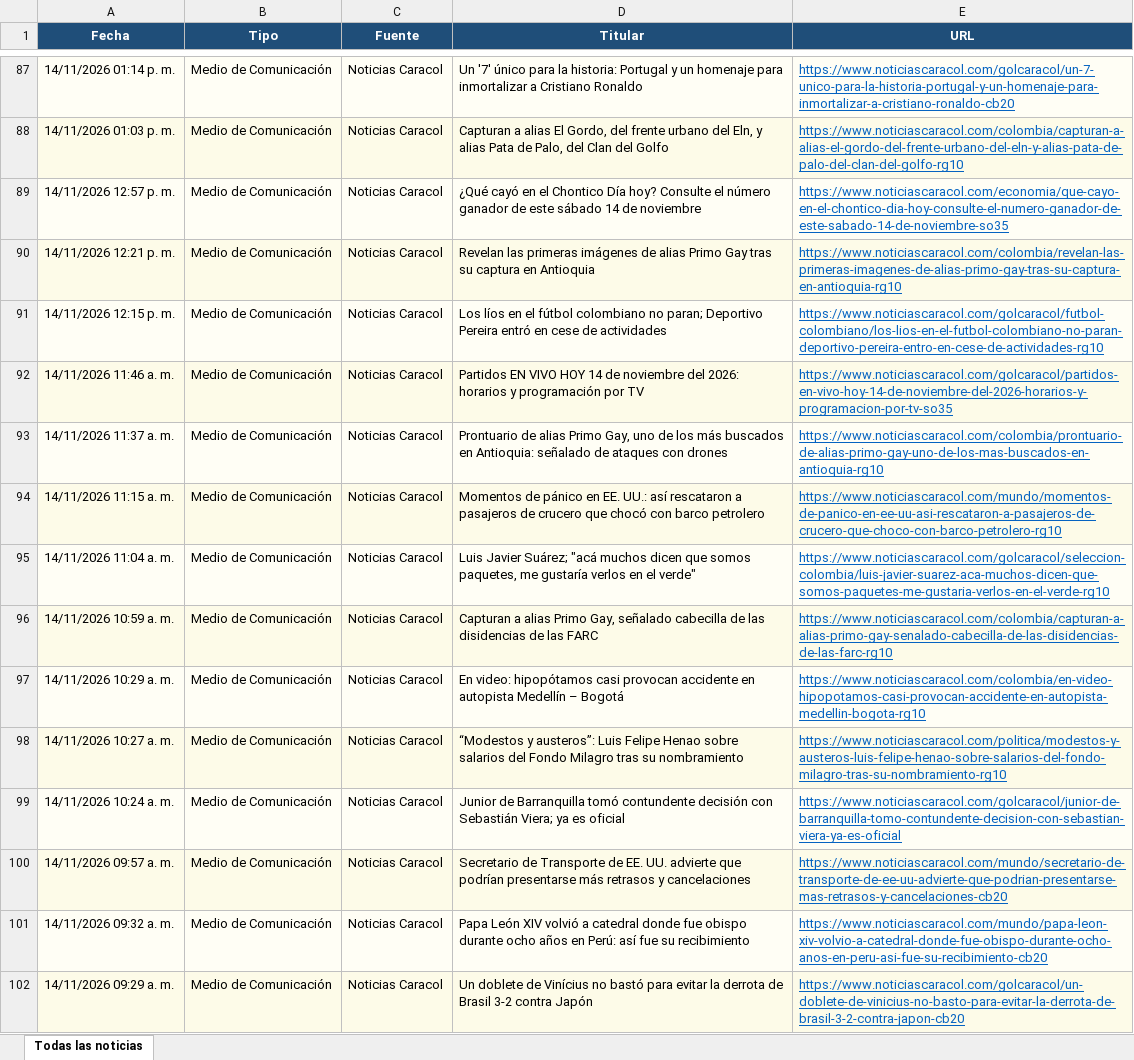
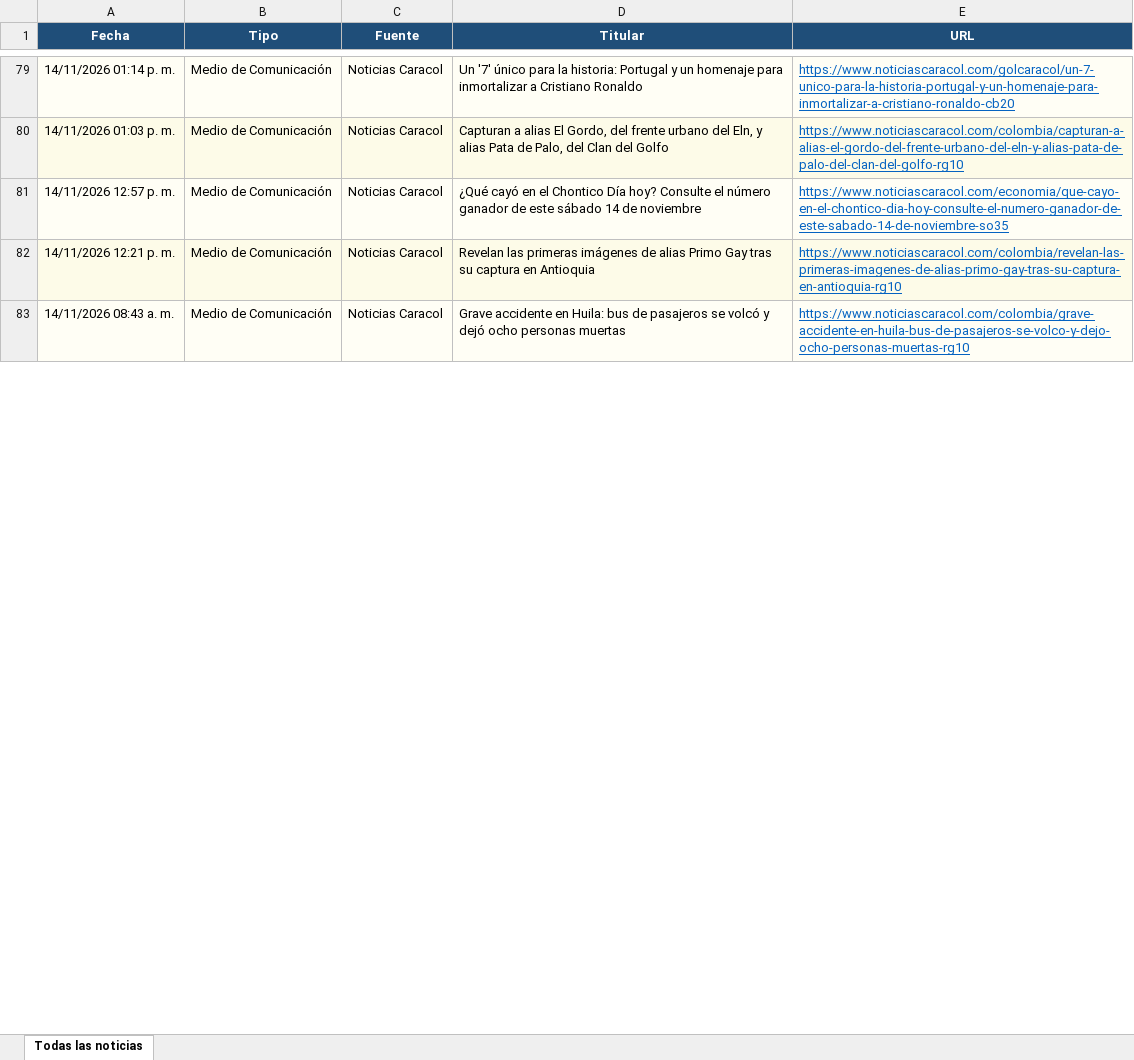
Before and after one commit to kevin961312/UltimaHora, an Excel workbook: docs/ultimahora.xlsx, sheet Todas las noticias, drawn as a sheet; only a part is shown, gaps mark what is left out; the shorter side is filled out with more unchanged rows; values as stored, in another font and other column widths than the file's, no borders; removed rows and columns are numbered as before the commit, all else as after; the diff covers the shown part only; the diff names each change by its address in the sheet, - before the commit and + after, or states it on an @@ line.

```diff
--- a/docs/ultimahora.xlsx (sheet Todas las noticias)
+++ b/docs/ultimahora.xlsx (sheet Todas las noticias)
-row 91: 14/11/2026 12:15 p. m. | Medio de Comunicación | Noticias Caracol | Los líos en el fútbol colombiano no paran; Deportivo Pereira entró en cese de actividades | https://www.noticiascaracol.com/golcaracol/futbol-colombiano/los-lios-en-el-futbol-colombiano-no-paran-deportivo-pereira-entro-en-cese-de-actividades-rg10
-row 92: 14/11/2026 11:46 a. m. | Medio de Comunicación | Noticias Caracol | Partidos EN VIVO HOY 14 de noviembre del 2026: horarios y programación por TV | https://www.noticiascaracol.com/golcaracol/partidos-en-vivo-hoy-14-de-noviembre-del-2026-horarios-y-programacion-por-tv-so35
-row 93: 14/11/2026 11:37 a. m. | Medio de Comunicación | Noticias Caracol | Prontuario de alias Primo Gay, uno de los más buscados en Antioquia: señalado de ataques con drones | https://www.noticiascaracol.com/colombia/prontuario-de-alias-primo-gay-uno-de-los-mas-buscados-en-antioquia-rg10
-row 94: 14/11/2026 11:15 a. m. | Medio de Comunicación | Noticias Caracol | Momentos de pánico en EE. UU.: así rescataron a pasajeros de crucero que chocó con barco petrolero | https://www.noticiascaracol.com/mundo/momentos-de-panico-en-ee-uu-asi-rescataron-a-pasajeros-de-crucero-que-choco-con-barco-petrolero-rg10
-row 95: 14/11/2026 11:04 a. m. | Medio de Comunicación | Noticias Caracol | Luis Javier Suárez; "acá muchos dicen que somos paquetes, me gustaría verlos en el verde" | https://www.noticiascaracol.com/golcaracol/seleccion-colombia/luis-javier-suarez-aca-muchos-dicen-que-somos-paquetes-me-gustaria-verlos-en-el-verde-rg10
-row 96: 14/11/2026 10:59 a. m. | Medio de Comunicación | Noticias Caracol | Capturan a alias Primo Gay, señalado cabecilla de las disidencias de las FARC | https://www.noticiascaracol.com/colombia/capturan-a-alias-primo-gay-senalado-cabecilla-de-las-disidencias-de-las-farc-rg10
-row 97: 14/11/2026 10:29 a. m. | Medio de Comunicación | Noticias Caracol | En video: hipopótamos casi provocan accidente en autopista Medellín – Bogotá | https://www.noticiascaracol.com/colombia/en-video-hipopotamos-casi-provocan-accidente-en-autopista-medellin-bogota-rg10
-row 98: 14/11/2026 10:27 a. m. | Medio de Comunicación | Noticias Caracol | “Modestos y austeros”: Luis Felipe Henao sobre salarios del Fondo Milagro tras su nombramiento | https://www.noticiascaracol.com/politica/modestos-y-austeros-luis-felipe-henao-sobre-salarios-del-fondo-milagro-tras-su-nombramiento-rg10
-row 99: 14/11/2026 10:24 a. m. | Medio de Comunicación | Noticias Caracol | Junior de Barranquilla tomó contundente decisión con Sebastián Viera; ya es oficial | https://www.noticiascaracol.com/golcaracol/junior-de-barranquilla-tomo-contundente-decision-con-sebastian-viera-ya-es-oficial
-row 100: 14/11/2026 09:57 a. m. | Medio de Comunicación | Noticias Caracol | Secretario de Transporte de EE. UU. advierte que podrían presentarse más retrasos y cancelaciones | https://www.noticiascaracol.com/mundo/secretario-de-transporte-de-ee-uu-advierte-que-podrian-presentarse-mas-retrasos-y-cancelaciones-cb20
-row 101: 14/11/2026 09:32 a. m. | Medio de Comunicación | Noticias Caracol | Papa León XIV volvió a catedral donde fue obispo durante ocho años en Perú: así fue su recibimiento | https://www.noticiascaracol.com/mundo/papa-leon-xiv-volvio-a-catedral-donde-fue-obispo-durante-ocho-anos-en-peru-asi-fue-su-recibimiento-cb20
-row 102: 14/11/2026 09:29 a. m. | Medio de Comunicación | Noticias Caracol | Un doblete de Vinícius no bastó para evitar la derrota de Brasil 3-2 contra Japón | https://www.noticiascaracol.com/golcaracol/un-doblete-de-vinicius-no-basto-para-evitar-la-derrota-de-brasil-3-2-contra-japon-cb20
```
Also changed, not shown: 115 added rows, 108 removed rows, 10 moved rows and 172 edited cells elsewhere in this sheet, 1 other file.
